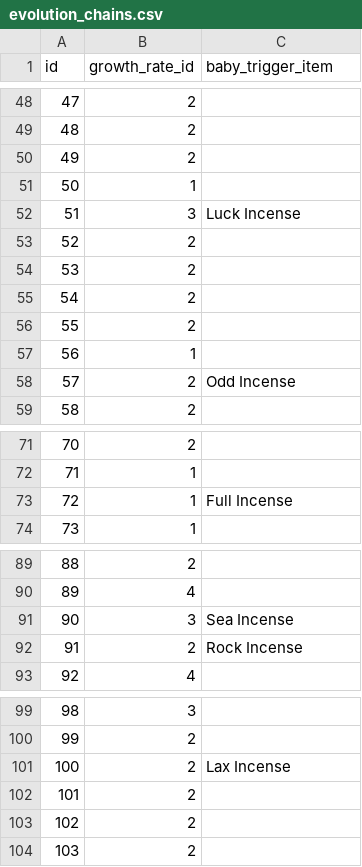
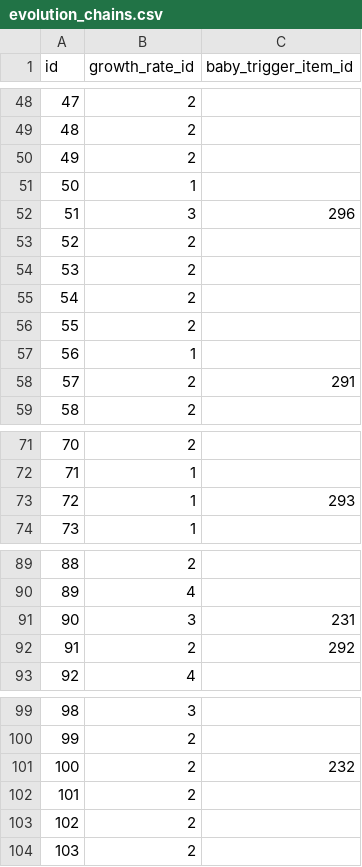
Before and after one commit to veekun/pokedex, a CSV file: pokedex/data/csv/evolution_chains.csv, drawn as a sheet; only a part is shown, gaps mark what is left out; the diff covers the shown part only.

Commit message:
Make baby-trigger items (i.e., incense) a foreign key.  #337

```diff
--- a/pokedex/data/csv/evolution_chains.csv
+++ b/pokedex/data/csv/evolution_chains.csv
@@ -1 +1 @@
-id,growth_rate_id,baby_trigger_item
+id,growth_rate_id,baby_trigger_item_id
@@ -51,3 +51,3 @@ id,growth_rate_id,baby_trigger_item
 50,1,
-51,3,Luck Incense
+51,3,296
 52,2,
@@ -57,3 +57,3 @@ id,growth_rate_id,baby_trigger_item
 56,1,
-57,2,Odd Incense
+57,2,291
 58,2,
@@ -72,3 +72,3 @@ id,growth_rate_id,baby_trigger_item
 71,1,
-72,1,Full Incense
+72,1,293
 73,1,
@@ -90,4 +90,4 @@ id,growth_rate_id,baby_trigger_item
 89,4,
-90,3,Sea Incense
-91,2,Rock Incense
+90,3,231
+91,2,292
 92,4,
@@ -100,3 +100,3 @@ id,growth_rate_id,baby_trigger_item
 99,2,
-100,2,Lax Incense
+100,2,232
 101,2,
```
Also changed, not shown: 3 edited cells elsewhere in this file, 1 other file.
